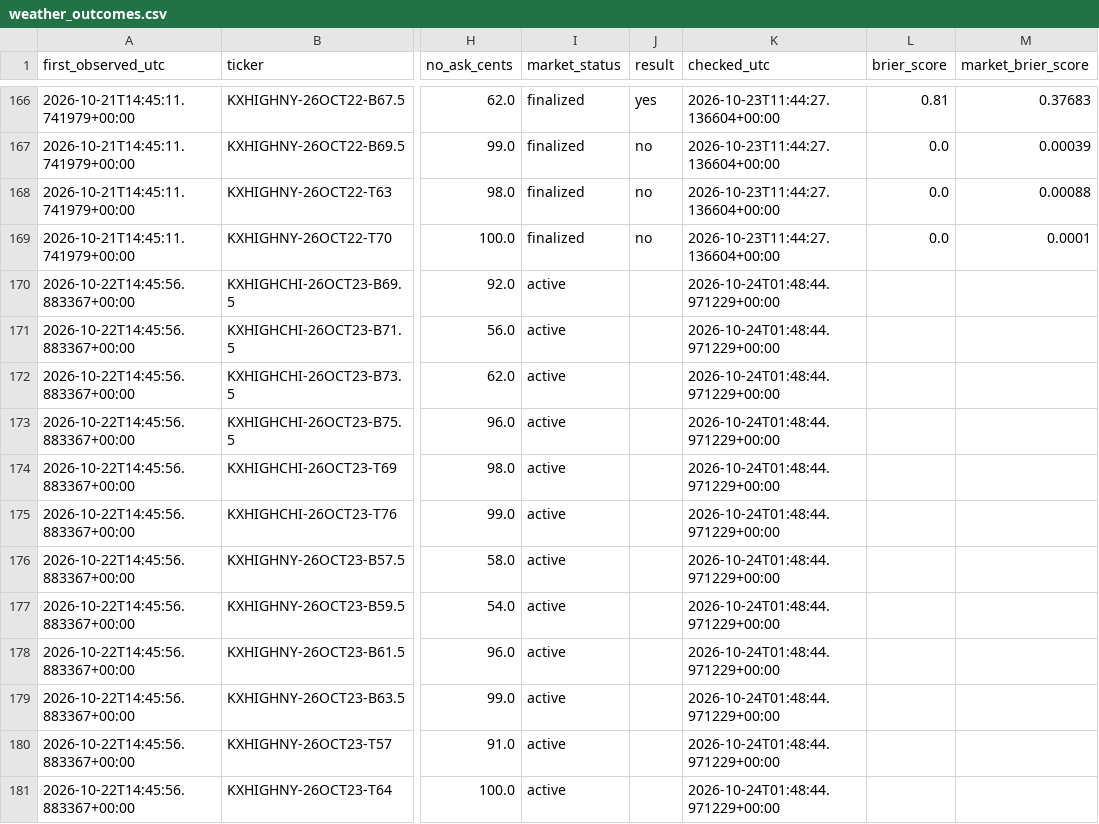
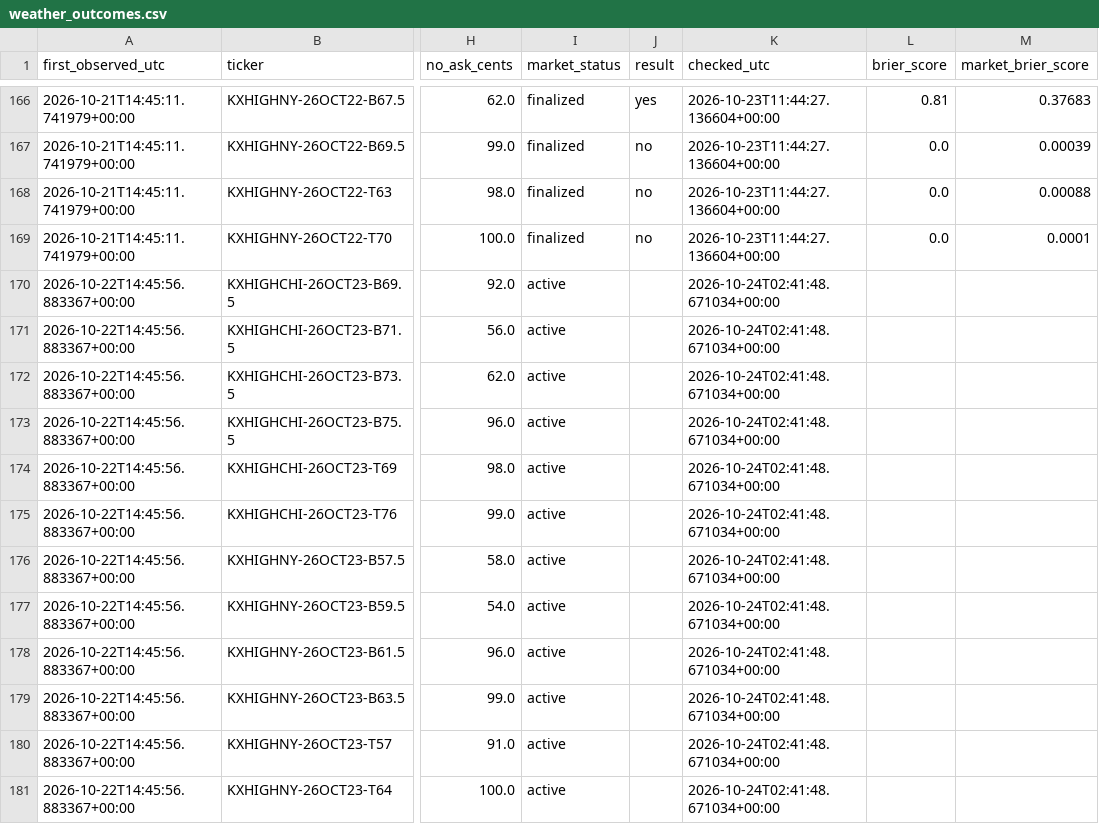
Before and after one commit to hpsyntheticoilsusa-gif/kalshi-ai-paper-trader, a CSV file: data/weather_outcomes.csv, drawn as a sheet; only a part is shown, gaps mark what is left out; the diff covers the shown part only; the diff names each change by its address in the sheet, - before the commit and + after, or states it on an @@ line.

```diff
--- a/data/weather_outcomes.csv
+++ b/data/weather_outcomes.csv
-K170:K181 (checked_utc): 2026-10-24T01:48:44.971229+00:00
+K170:K181 (checked_utc): 2026-10-24T02:41:48.671034+00:00
```
Also changed, not shown: 12 edited cells elsewhere in this file, data/nba_forward_predictions.csv, data/weather_candidates.csv, 18 other files.
